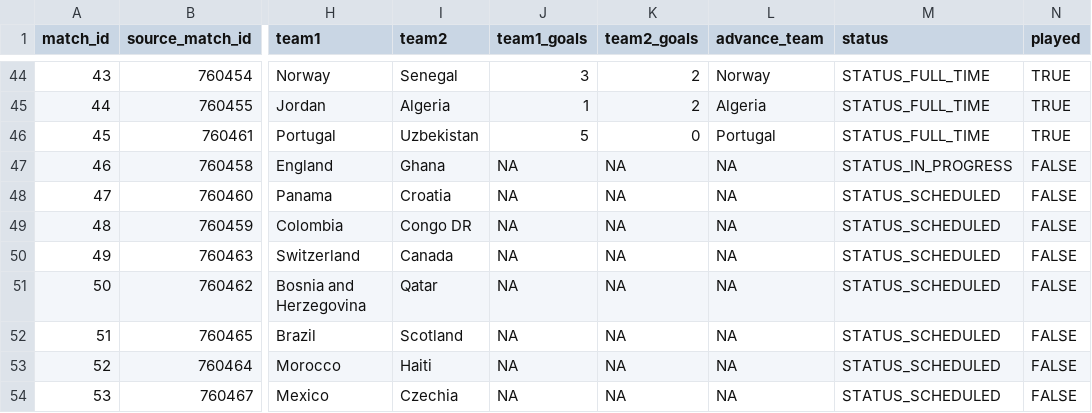
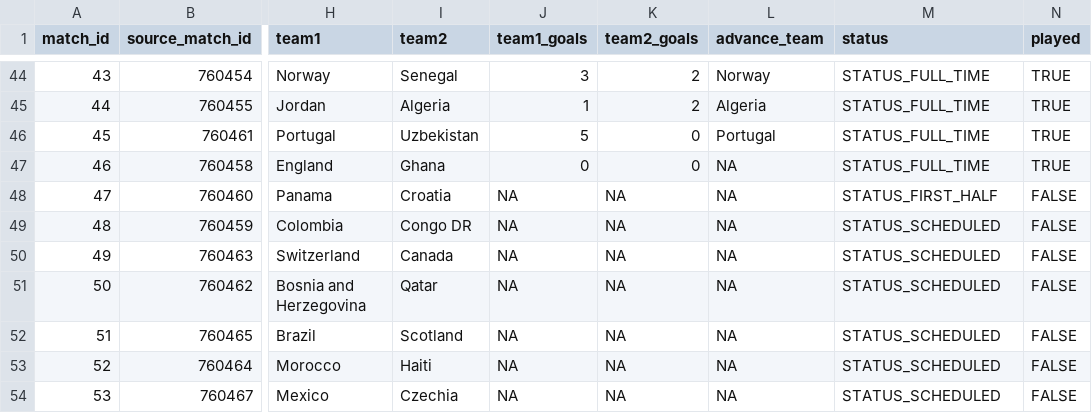
Before and after one commit to pedrosant-anna/bolao-copa-2026-x7q9p, a CSV file: data/results/actual_results.csv, drawn as a sheet; only a part is shown, gaps mark what is left out; the diff names each change by its address in the sheet, - before the commit and + after, or states it on an @@ line.

```diff
--- a/data/results/actual_results.csv
+++ b/data/results/actual_results.csv
-J47 (team1_goals): NA
+J47 (team1_goals): 0
-K47 (team2_goals): NA
+K47 (team2_goals): 0
-M47 (status): STATUS_IN_PROGRESS
+M47 (status): STATUS_FULL_TIME
-N47 (played): FALSE
+N47 (played): TRUE
-M48 (status): STATUS_SCHEDULED
+M48 (status): STATUS_FIRST_HALF
```
Also changed, not shown: data/scored_outputs/match_points.csv, 1 other file.
